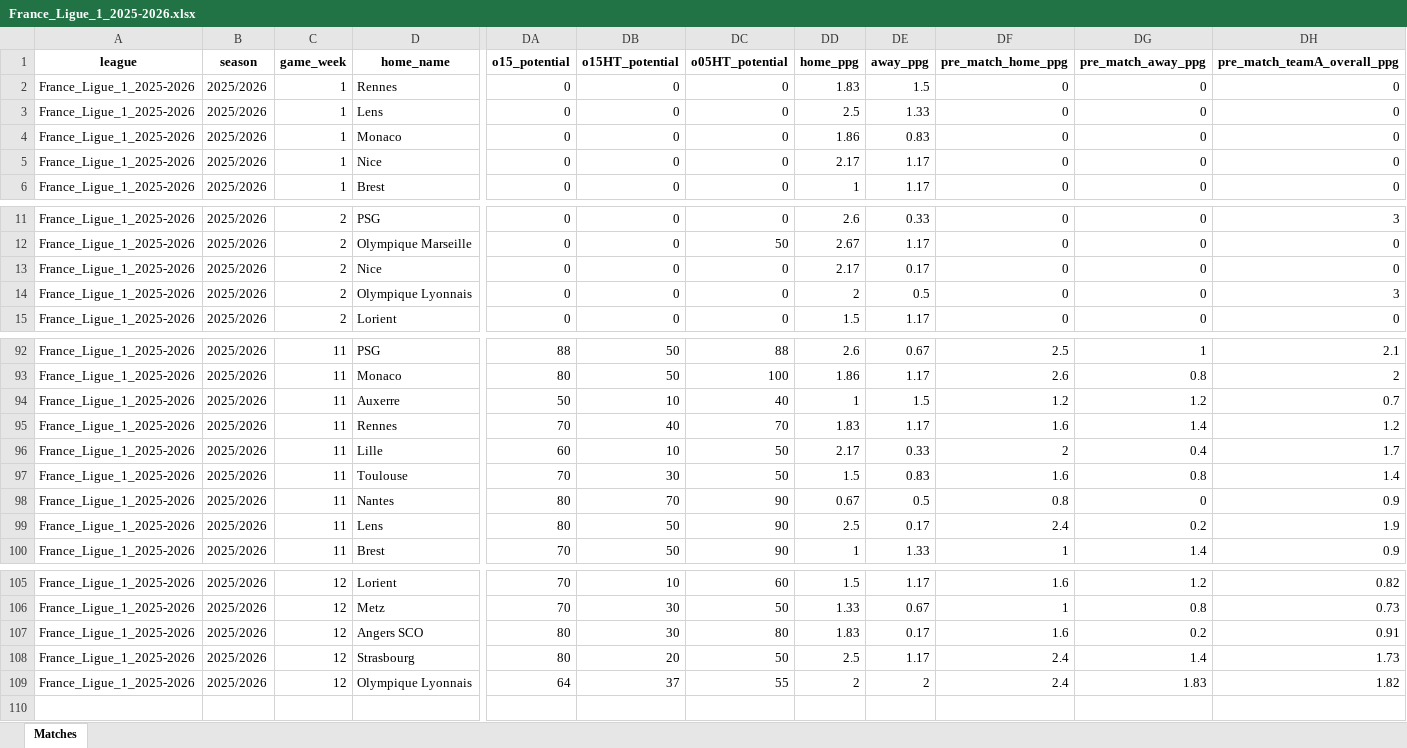
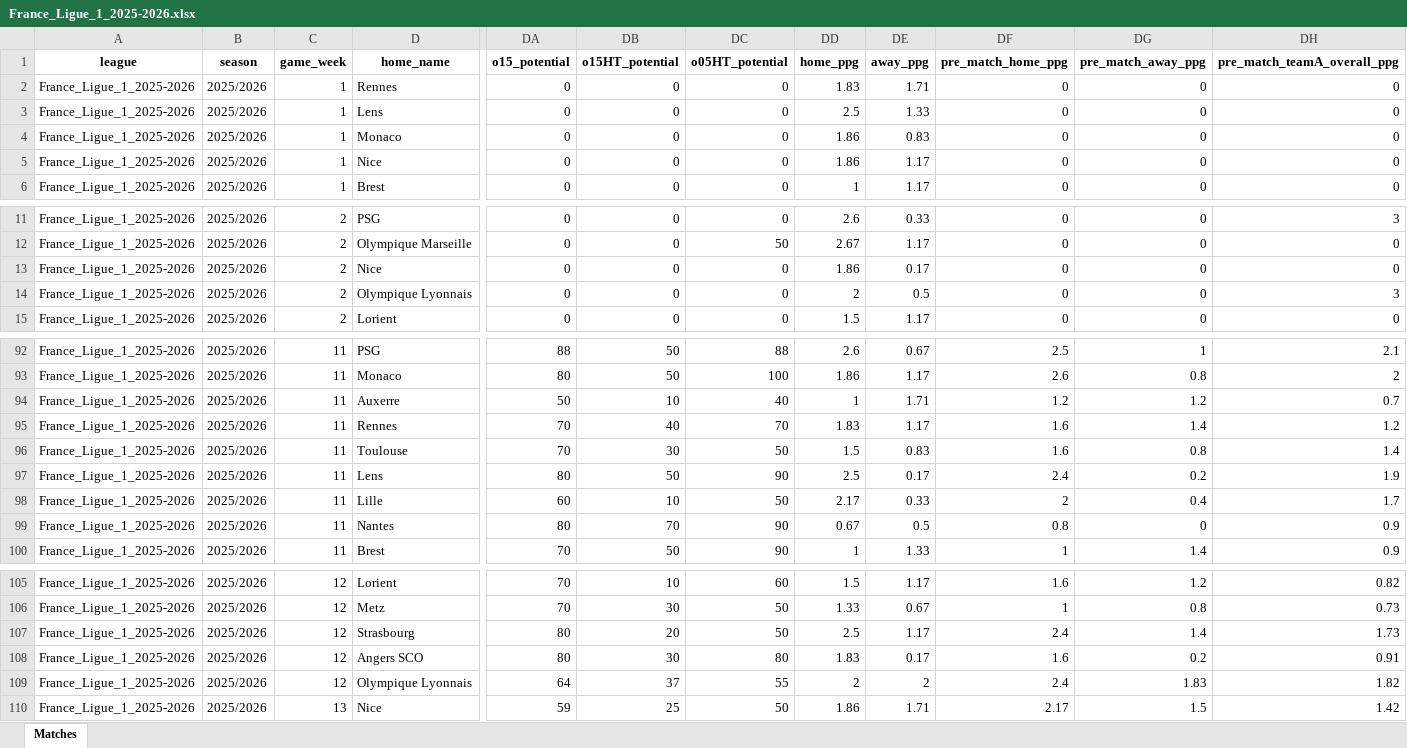
Before and after one commit to aimidas1/aimidas1, an Excel workbook: data/matches/leagues/France_Ligue_1_2025-2026.xlsx, sheet Matches, drawn as a sheet; only a part is shown, gaps mark what is left out; values as stored, in another font and other column widths than the file's, no borders; table styles not drawn; rows hold the shown columns only; the diff covers the shown part only; the diff names each change by its address in the sheet, - before the commit and + after, or states it on an @@ line.

Commit message:
Update France_Ligue_1_2025-2026 matches

```diff
--- a/data/matches/leagues/France_Ligue_1_2025-2026.xlsx (sheet Matches)
+++ b/data/matches/leagues/France_Ligue_1_2025-2026.xlsx (sheet Matches)
-DE2 (away_ppg): 1.5
+DE2 (away_ppg): 1.71
-DD5 (home_ppg): 2.17
+DD5 (home_ppg): 1.86
-DD13 (home_ppg): 2.17
+DD13 (home_ppg): 1.86
-DE94 (away_ppg): 1.5
+DE94 (away_ppg): 1.71
@@ row 97 moved to row 96: France_Ligue_1_2025-2026 @@
@@ row 99 moved to row 97: France_Ligue_1_2025-2026 @@
@@ row 108 moved to row 107: France_Ligue_1_2025-2026 @@
+row 110: France_Ligue_1_2025-2026 | 2025/2026 | 13 | Nice | 59 | 25 | 50 | 1.86 | 1.71 | 2.17 | 1.5 | 1.42
```
Also changed, not shown: 9 moved rows and 221 edited cells elsewhere in this sheet.
